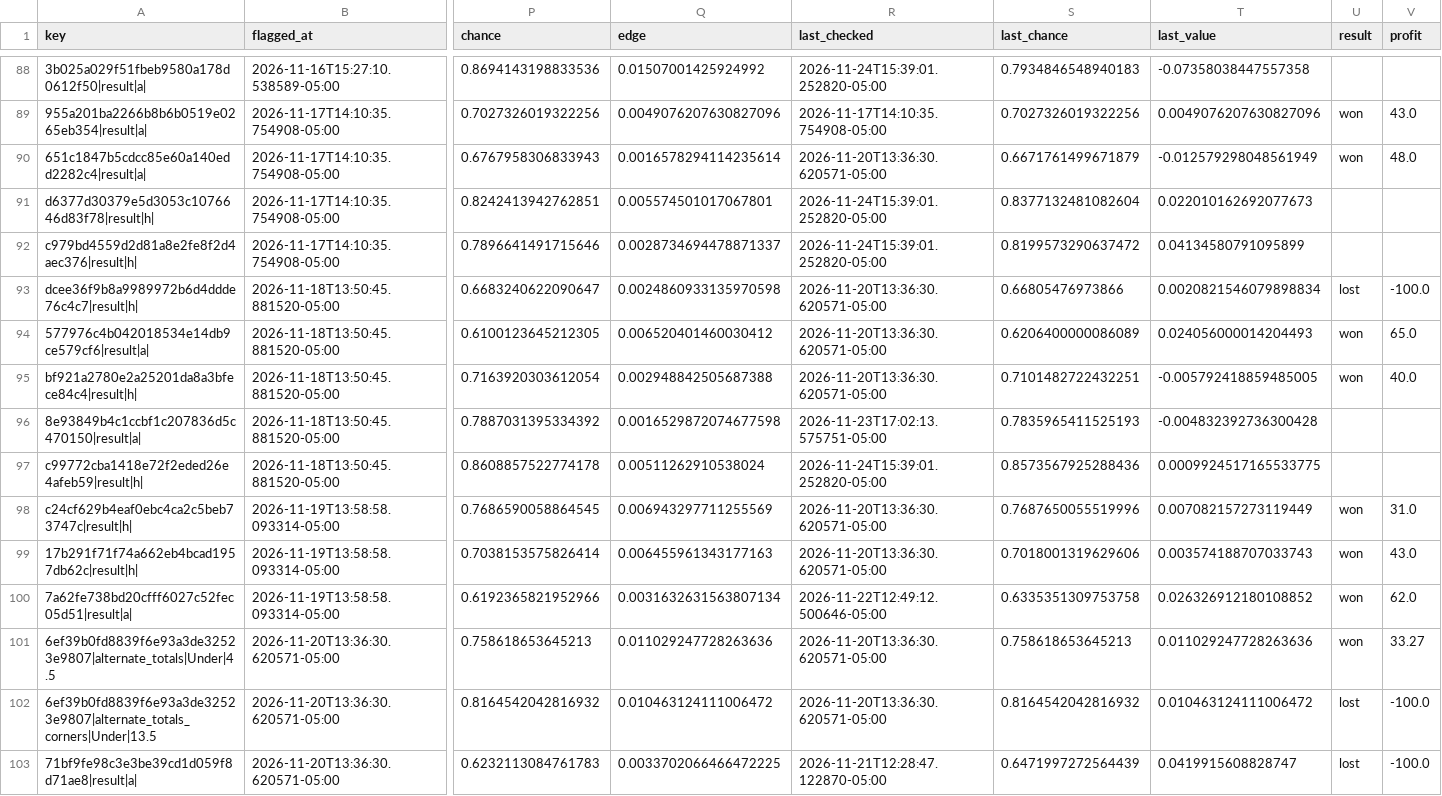
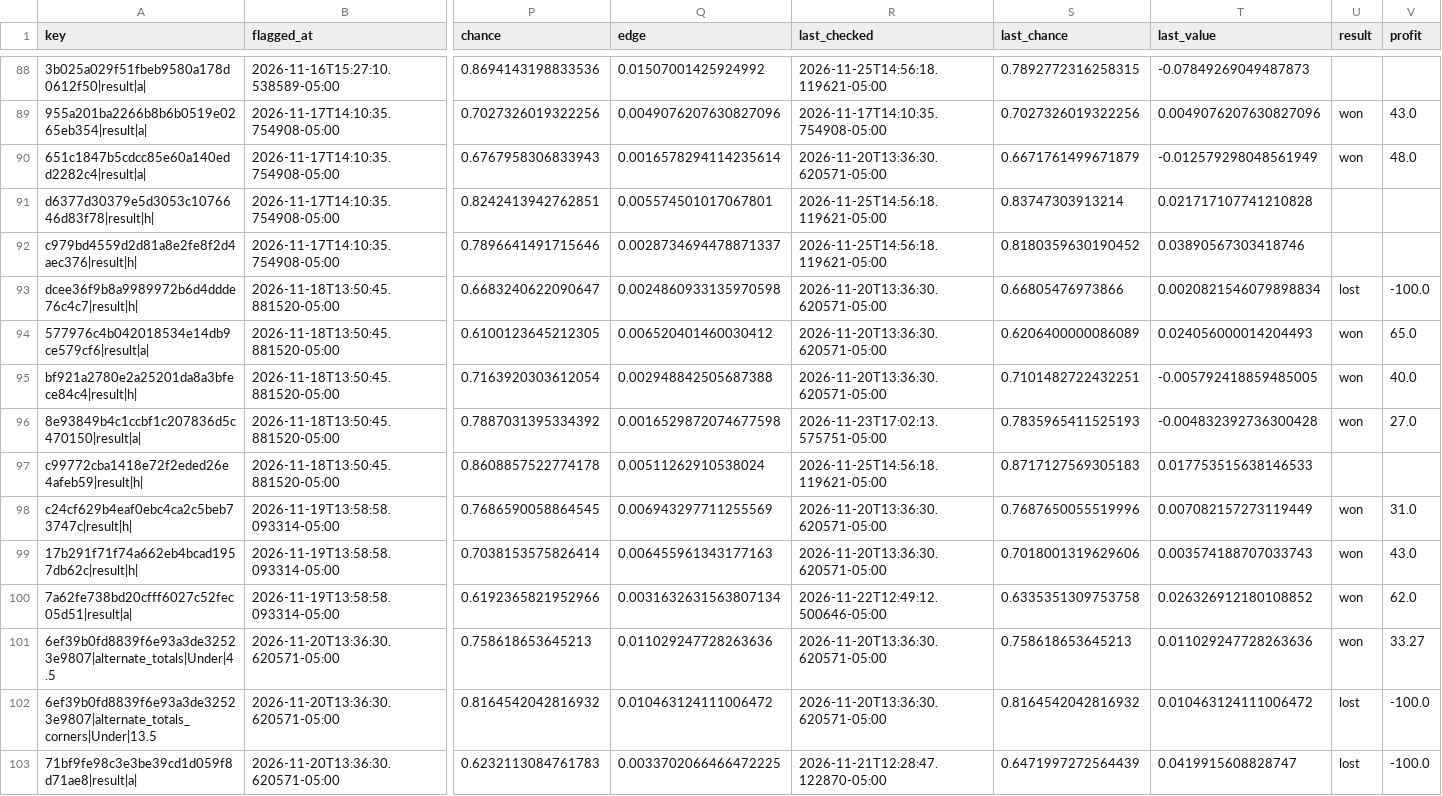
Before and after one commit to HughFOD/soccer-markets, a CSV file: data/track_record.csv, drawn as a sheet; only a part is shown, gaps mark what is left out; the diff covers the shown part only; the diff names each change by its address in the sheet, - before the commit and + after, or states it on an @@ line.

```diff
--- a/data/track_record.csv
+++ b/data/track_record.csv
-R88 (last_checked): 2026-11-24T15:39:01.252820-05:00
+R88 (last_checked): 2026-11-25T14:56:18.119621-05:00
-S88 (last_chance): 0.7934846548940183
+S88 (last_chance): 0.7892772316258315
-T88 (last_value): -0.07358038447557358
+T88 (last_value): -0.07849269049487873
-R91:R92 (last_checked): 2026-11-24T15:39:01.252820-05:00
+R91:R92 (last_checked): 2026-11-25T14:56:18.119621-05:00
-S91 (last_chance): 0.8377132481082604
+S91 (last_chance): 0.83747303913214
-T91 (last_value): 0.022010162692077673
+T91 (last_value): 0.021717107741210828
-S92 (last_chance): 0.8199573290637472
+S92 (last_chance): 0.8180359630190452
-T92 (last_value): 0.04134580791095899
+T92 (last_value): 0.03890567303418746
-U96 (result): (empty)
+U96 (result): won
-V96 (profit): (empty)
+V96 (profit): 27.0
-R97 (last_checked): 2026-11-24T15:39:01.252820-05:00
+R97 (last_checked): 2026-11-25T14:56:18.119621-05:00
-S97 (last_chance): 0.8573567925288436
+S97 (last_chance): 0.8717127569305183
-T97 (last_value): 0.0009924517165533775
+T97 (last_value): 0.017753515638146533
```
Also changed, not shown: 3 added rows and 70 edited cells elsewhere in this file, data/credits.csv, docs/track-record.csv, 8 other files.
